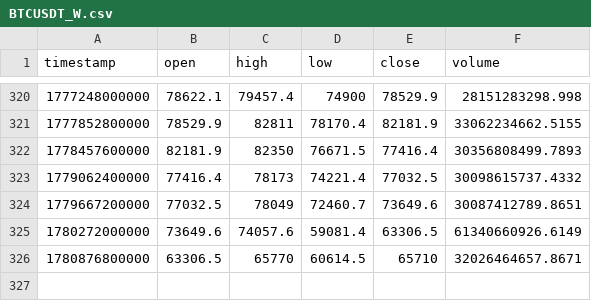
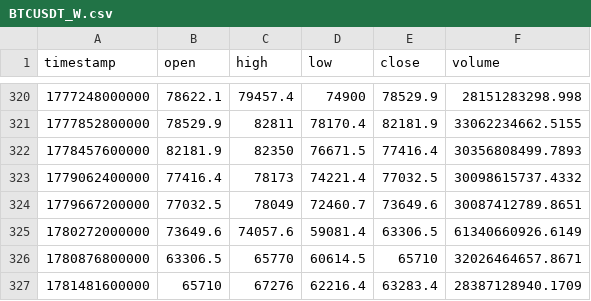
Before and after one commit to dynamicmemory/signal, a CSV file: data/BTCUSDT_W.csv, drawn as a sheet; only a part is shown, gaps mark what is left out.

```diff
--- a/data/BTCUSDT_W.csv
+++ b/data/BTCUSDT_W.csv
@@ -326 +326,2 @@ timestamp,open,high,low,close,volume
 1780876800000,63306.5,65770,60614.5,65710,32026464657.8671
+1781481600000,65710,67276,62216.4,63283.4,28387128940.1709
```
Also changed, not shown: data/BTCUSDT_240.csv, data/BTCUSDT_D.csv, 4 other files.
